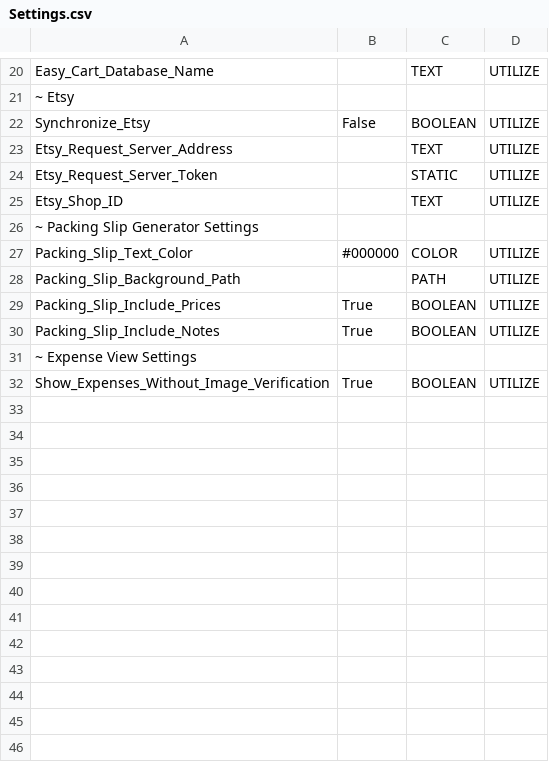
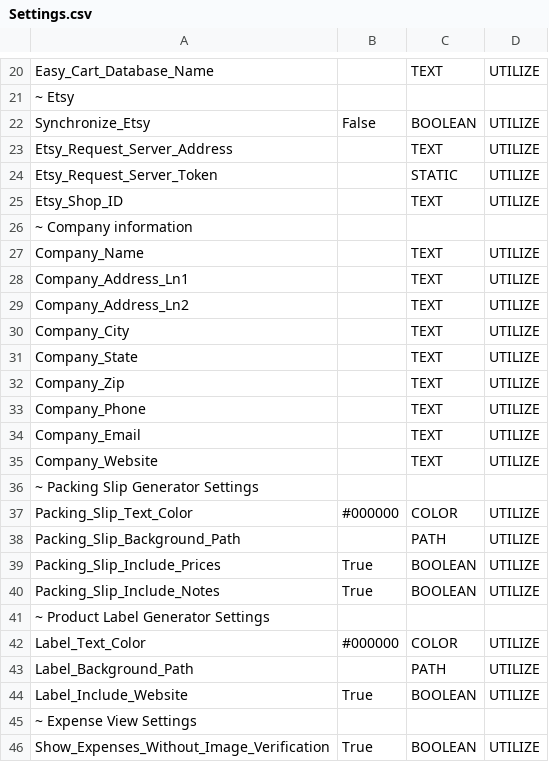
Before and after one commit to Mapy542/LaserOMS, a CSV file: Settings.csv, drawn as a sheet; only a part is shown, gaps mark what is left out; the diff names each change by its address in the sheet, - before the commit and + after, or states it on an @@ line.

Commit message:
add new settings

```diff
--- a/Settings.csv
+++ b/Settings.csv
+row 26: ~ Company information
+row 27: Company_Name |  | TEXT | UTILIZE
+row 28: Company_Address_Ln1 |  | TEXT | UTILIZE
+row 29: Company_Address_Ln2 |  | TEXT | UTILIZE
+row 30: Company_City |  | TEXT | UTILIZE
+row 31: Company_State |  | TEXT | UTILIZE
+row 32: Company_Zip |  | TEXT | UTILIZE
+row 33: Company_Phone |  | TEXT | UTILIZE
+row 34: Company_Email |  | TEXT | UTILIZE
+row 35: Company_Website |  | TEXT | UTILIZE
+row 41: ~ Product Label Generator Settings
+row 42: Label_Text_Color | #000000 | COLOR | UTILIZE
+row 43: Label_Background_Path |  | PATH | UTILIZE
+row 44: Label_Include_Website | True | BOOLEAN | UTILIZE
```
